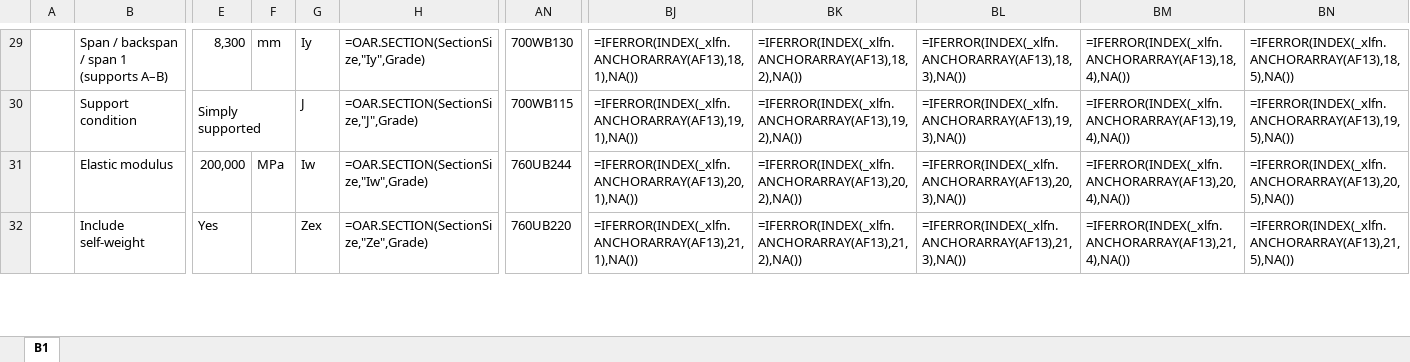
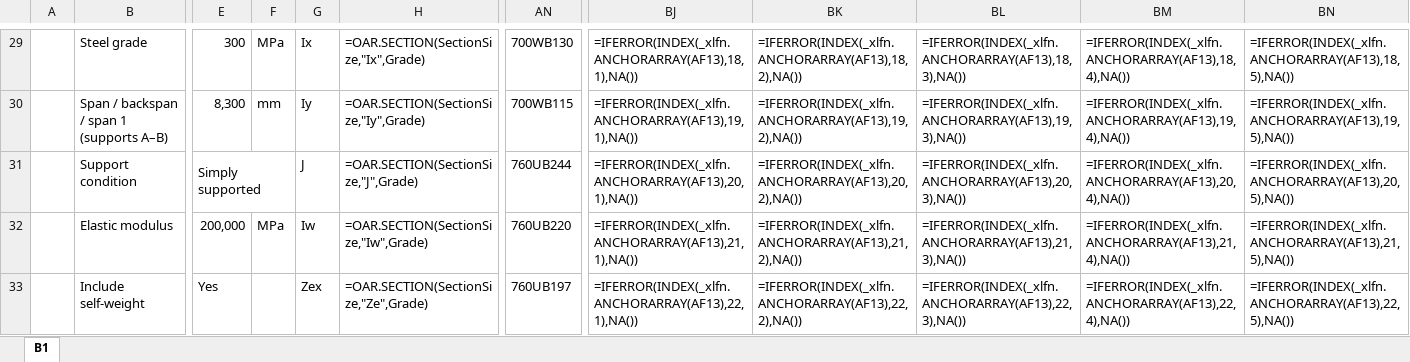
Before and after one commit to brent-oarengineers/OAR-Steel-Beam, an Excel workbook: template/OAR - Steel Beam Design.xlsx, sheet B1, drawn as a sheet; only a part is shown, gaps mark what is left out; values as stored, in another font and other column widths than the file's, no cell formats; formulas without a stored value are shown as written; charts and pictures and conditional formats and table styles not drawn; removed rows and columns are numbered as before the commit, all else as after; rows hold the shown columns only; the diff covers the shown part only; the diff names each change by its address in the sheet, - before the commit and + after, or states it on an @@ line.

```diff
--- a/template/OAR - Steel Beam Design.xlsx (sheet B1)
+++ b/template/OAR - Steel Beam Design.xlsx (sheet B1)
-B29: Span / backspan / span 1 (supports A–B)
+B29: Steel grade
-E29: 8,300
+E29: 300
-F29: mm
+F29: MPa
-G29: Iy
+G29: Ix
-H29: =OAR.SECTION(SectionSize,"Iy",Grade)
+H29: =OAR.SECTION(SectionSize,"Ix",Grade)
-B30: Support condition
+B30: Span / backspan / span 1 (supports A–B)
-E30: Simply supported
+E30: 8,300
-E30:F30 merged
-F30: (empty)
+F30: mm
-G30: J
+G30: Iy
-H30: =OAR.SECTION(SectionSize,"J",Grade)
+H30: =OAR.SECTION(SectionSize,"Iy",Grade)
+row 31:  | Support condition | Simply supported |  | J | =OAR.SECTION(SectionSize,"J",Grade) | 760UB244 | =IFERROR(INDEX(_xlfn.ANCHORARRAY(AF13),20,1),NA()) | =IFERROR(INDEX(_xlfn.ANCHORARRAY(AF13),20,2),NA()) | =IFERROR(INDEX(_xlfn.ANCHORARRAY(AF13),20,3),NA()) | =IFERROR(INDEX(_xlfn.ANCHORARRAY(AF13),20,4),NA()) | =IFERROR(INDEX(_xlfn.ANCHORARRAY(AF13),20,5),NA())
-AN32: 760UB244
+AN32: 760UB220
-BJ32: =IFERROR(INDEX(_xlfn.ANCHORARRAY(AF13),20,1),NA())
+BJ32: =IFERROR(INDEX(_xlfn.ANCHORARRAY(AF13),21,1),NA())
-BK32: =IFERROR(INDEX(_xlfn.ANCHORARRAY(AF13),20,2),NA())
+BK32: =IFERROR(INDEX(_xlfn.ANCHORARRAY(AF13),21,2),NA())
-BL32: =IFERROR(INDEX(_xlfn.ANCHORARRAY(AF13),20,3),NA())
+BL32: =IFERROR(INDEX(_xlfn.ANCHORARRAY(AF13),21,3),NA())
-BM32: =IFERROR(INDEX(_xlfn.ANCHORARRAY(AF13),20,4),NA())
+BM32: =IFERROR(INDEX(_xlfn.ANCHORARRAY(AF13),21,4),NA())
-BN32: =IFERROR(INDEX(_xlfn.ANCHORARRAY(AF13),20,5),NA())
+BN32: =IFERROR(INDEX(_xlfn.ANCHORARRAY(AF13),21,5),NA())
-AN33: 760UB220
+AN33: 760UB197
-BJ33: =IFERROR(INDEX(_xlfn.ANCHORARRAY(AF13),21,1),NA())
+BJ33: =IFERROR(INDEX(_xlfn.ANCHORARRAY(AF13),22,1),NA())
-BK33: =IFERROR(INDEX(_xlfn.ANCHORARRAY(AF13),21,2),NA())
+BK33: =IFERROR(INDEX(_xlfn.ANCHORARRAY(AF13),22,2),NA())
-BL33: =IFERROR(INDEX(_xlfn.ANCHORARRAY(AF13),21,3),NA())
+BL33: =IFERROR(INDEX(_xlfn.ANCHORARRAY(AF13),22,3),NA())
-BM33: =IFERROR(INDEX(_xlfn.ANCHORARRAY(AF13),21,4),NA())
+BM33: =IFERROR(INDEX(_xlfn.ANCHORARRAY(AF13),22,4),NA())
-BN33: =IFERROR(INDEX(_xlfn.ANCHORARRAY(AF13),21,5),NA())
+BN33: =IFERROR(INDEX(_xlfn.ANCHORARRAY(AF13),22,5),NA())
```
Also changed, not shown: other rows of this sheet, cell formats, charts or pictures, 10 other files.
